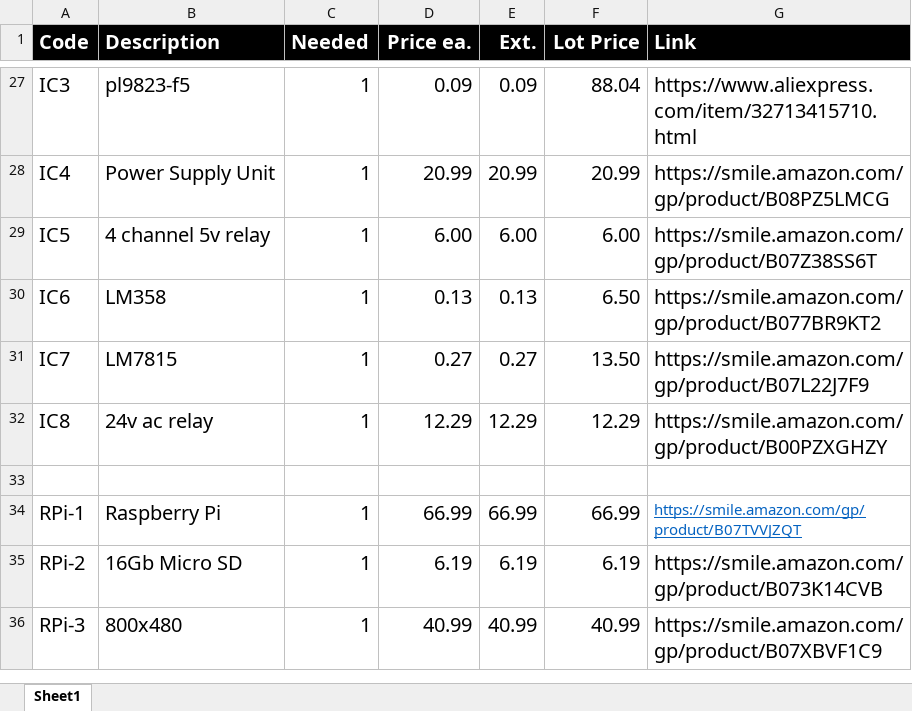
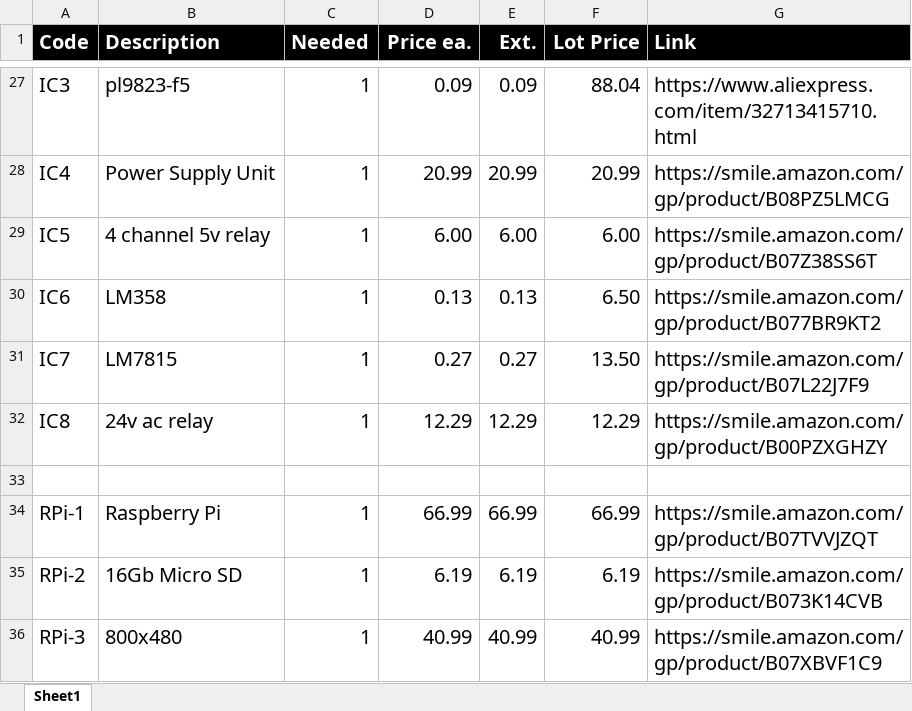
Before and after one commit to wryan67/rotor, an Excel workbook: readme/parts list.xlsx, sheet Sheet1, drawn as a sheet; only a part is shown, gaps mark what is left out; values as stored, in another font and other column widths than the file's, no borders; the diff names each change by its address in the sheet, - before the commit and + after, or states it on an @@ line.

Commit message:
parts-list

```diff
--- a/readme/parts list.xlsx (sheet Sheet1)
+++ b/readme/parts list.xlsx (sheet Sheet1)
@@ G34 underline: on → off, text colour: #0563C1 → black, text size: larger @@
```
